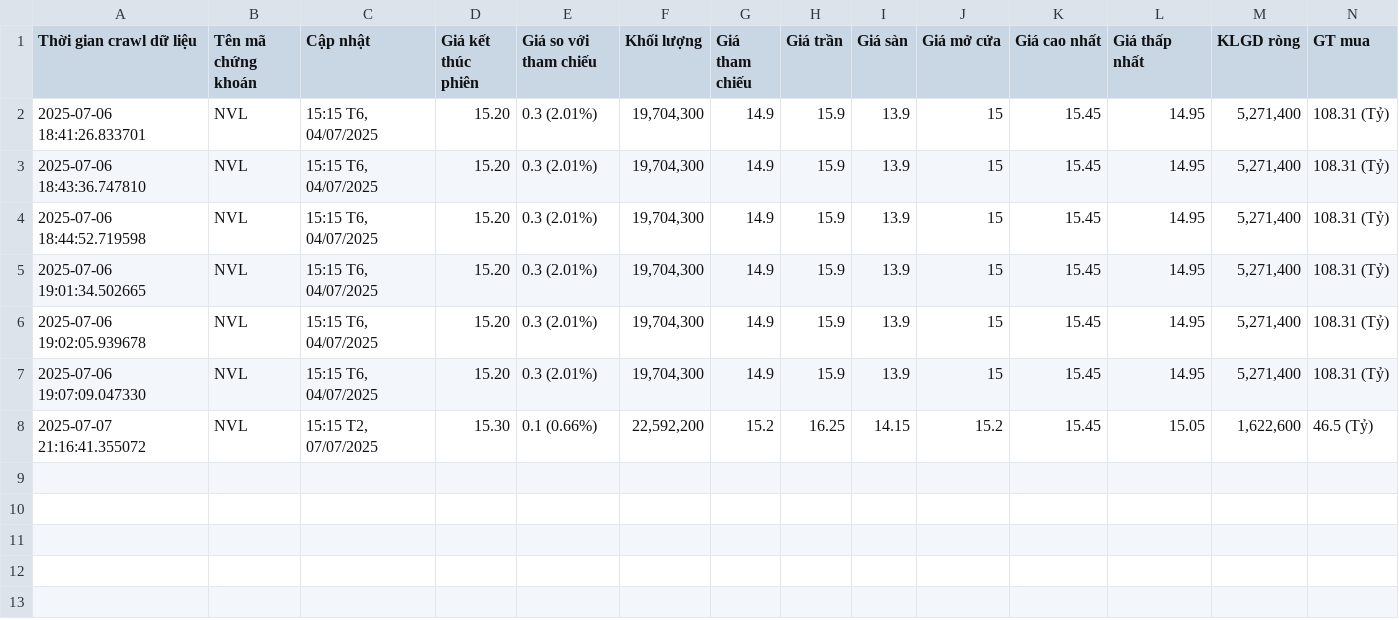
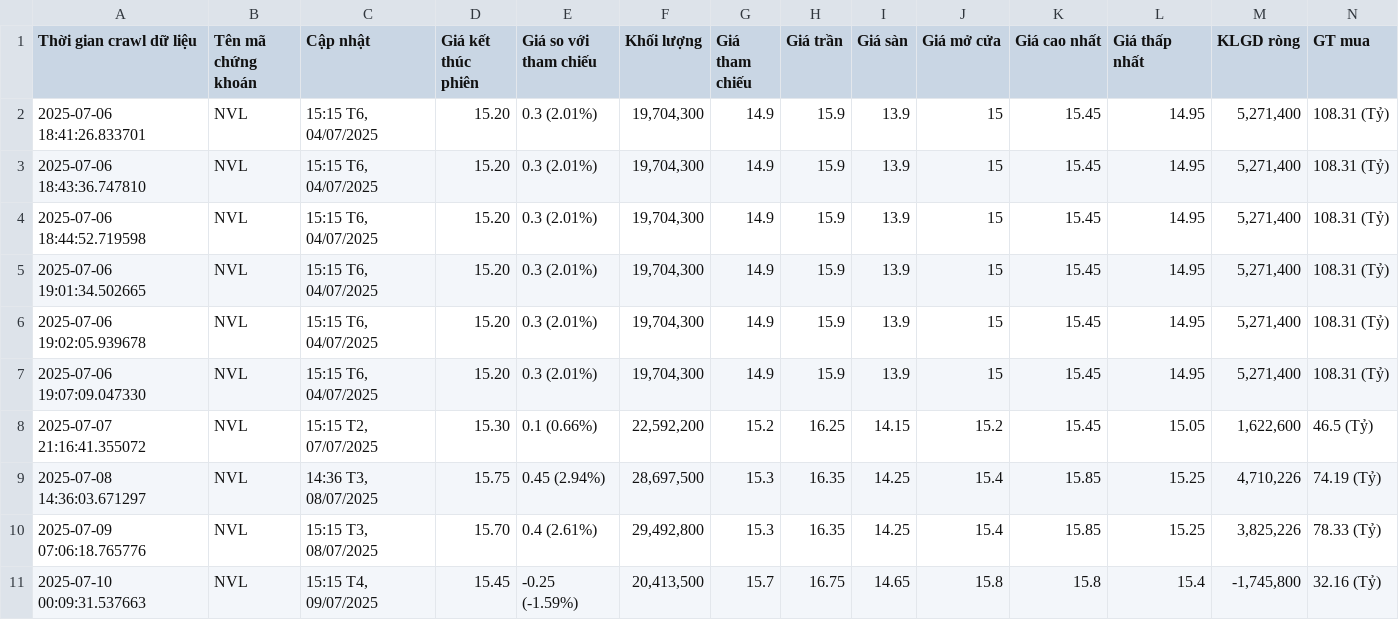
Before and after one commit to bazzi24/Crawl_Data_From_Cafef, a CSV file: notebook/file_csv/nvl_data.csv, drawn as a sheet; only a part is shown; rows hold the shown columns only; the diff names each change by its address in the sheet, - before the commit and + after, or states it on an @@ line.

```diff
--- a/notebook/file_csv/nvl_data.csv
+++ b/notebook/file_csv/nvl_data.csv
+row 9: 2025-07-08 14:36:03.671297 | NVL | 14:36 T3, 08/07/2025 | 15.75 | 0.45 (2.94%) | 28,697,500 | 15.3 | 16.35 | 14.25 | 15.4 | 15.85 | 15.25 | 4,710,226 | 74.19 (Tỷ)
+row 10: 2025-07-09 07:06:18.765776 | NVL | 15:15 T3, 08/07/2025 | 15.70 | 0.4 (2.61%) | 29,492,800 | 15.3 | 16.35 | 14.25 | 15.4 | 15.85 | 15.25 | 3,825,226 | 78.33 (Tỷ)
+row 11: 2025-07-10 00:09:31.537663 | NVL | 15:15 T4, 09/07/2025 | 15.45 | -0.25 (-1.59%) | 20,413,500 | 15.7 | 16.75 | 14.65 | 15.8 | 15.8 | 15.4 | -1,745,800 | 32.16 (Tỷ)
```
Also changed, not shown: notebook/file_csv/fpt_data.csv, notebook/file_csv/mbb_data.csv, 3 other files.
